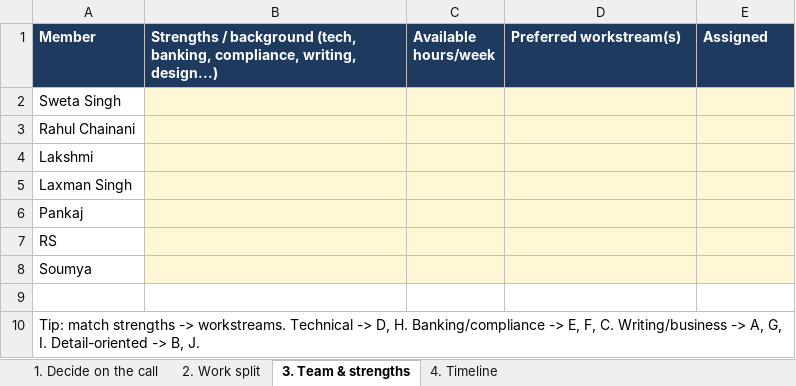
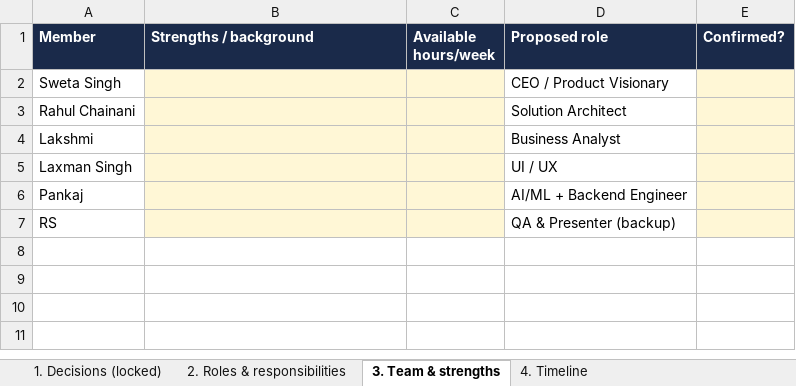
Before and after one commit to swetadminc/CapstoneProject, an Excel workbook: Capstone Team Plan.xlsx, sheet 3. Team & strengths, drawn as a sheet; values as stored, in another font and other column widths than the file's, no borders; the diff names each change by its address in the sheet, - before the commit and + after, or states it on an @@ line.

```diff
--- a/Capstone Team Plan.xlsx (sheet 3. Team & strengths)
+++ b/Capstone Team Plan.xlsx (sheet 3. Team & strengths)
-sheet tab: 1. Decide on the call
+sheet tab: 1. Decisions (locked)
-sheet tab: 2. Work split
+sheet tab: 2. Roles & responsibilities
-B1: …/ background (tech, banking, compliance, writing, design...)
+B1: …/ background
-D1: Preferred workstream(s)
+D1: Proposed role
-E1: Assigned
+E1: Confirmed?
-D2 (Proposed role): (empty)
+D2 (Proposed role): CEO / Product Visionary
-D2:D7 fill: #FFF7D6
+D2:D7 fill: none
-D3 (Proposed role): (empty)
+D3 (Proposed role): Solution Architect
-D4 (Proposed role): (empty)
+D4 (Proposed role): Business Analyst
-D5 (Proposed role): (empty)
+D5 (Proposed role): UI / UX
-D6 (Proposed role): (empty)
+D6 (Proposed role): AI/ML + Backend Engineer
-D7 (Proposed role): (empty)
+D7 (Proposed role): QA & Presenter (backup)
-row 8: Soumya
-row 9: (empty)
-row 10: Tip: match strengths -> workstreams. Technical -> D, H. Banking/compliance -> E, F, C. Writing/business -> A, G, I. Detail-oriented -> B, J.
```
Also changed, not shown: sheet 2. Roles & responsibilities, sheet 1. Decisions (locked), sheet 4. Timeline, 3 other files.
